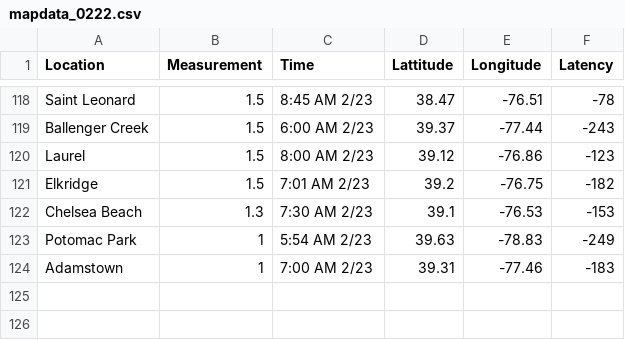
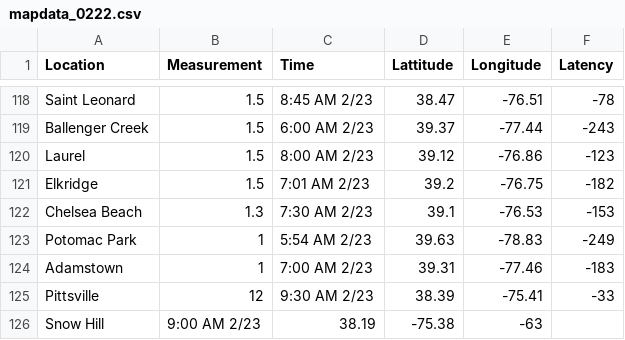
Before and after one commit to Baltimore-Sun/snow-totals, a CSV file: mapdata_0222.csv, drawn as a sheet; only a part is shown, gaps mark what is left out; the diff names each change by its address in the sheet, - before the commit and + after, or states it on an @@ line.

Commit message:
Update mapdata_0222.csv

```diff
--- a/mapdata_0222.csv
+++ b/mapdata_0222.csv
+row 125: Pittsville | 12 | 9:30 AM 2/23 | 38.39 | -75.41 | -33
+row 126: Snow Hill | 9:00 AM 2/23 | 38.19 | -75.38 | -63
```
